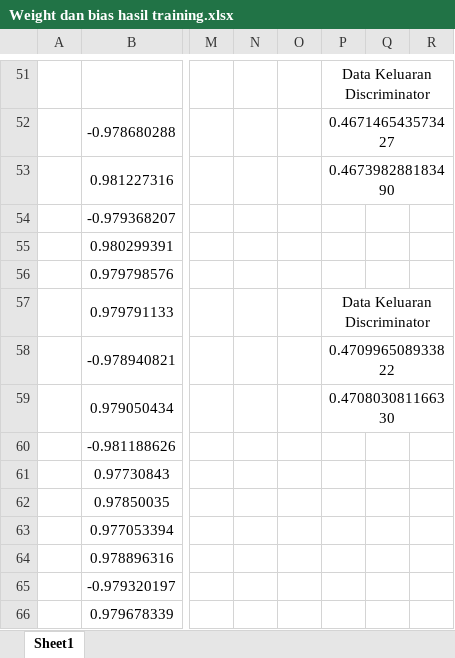
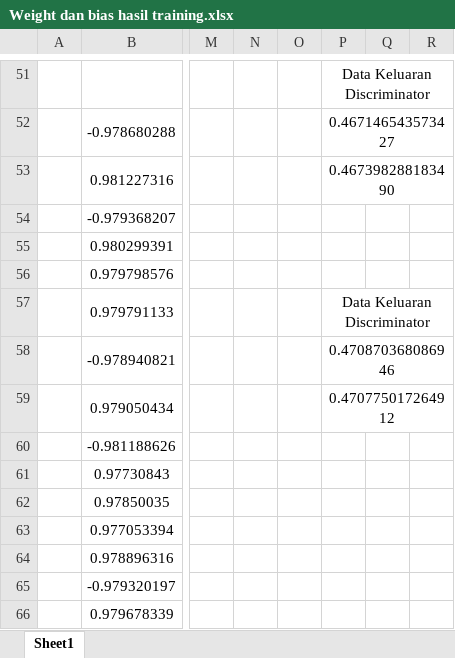
Before and after one commit to falihrosyidi/UAS_VLSI_LEVEL1-OKINAWA, an Excel workbook: Simulasi_Vector/Weight dan bias hasil training.xlsx, sheet Sheet1, drawn as a sheet; only a part is shown, gaps mark what is left out; values as stored, in another font and other column widths than the file's, no borders; the diff covers the shown part only; the diff names each change by its address in the sheet, - before the commit and + after, or states it on an @@ line.

```diff
--- a/Simulasi_Vector/Weight dan bias hasil training.xlsx (sheet Sheet1)
+++ b/Simulasi_Vector/Weight dan bias hasil training.xlsx (sheet Sheet1)
-P58: 0.470996508933822
+P58: 0.470870368086946
-P59: 0.470803081166330
+P59: 0.470775017264912
```
Also changed, not shown: 45 added rows elsewhere in this sheet.
